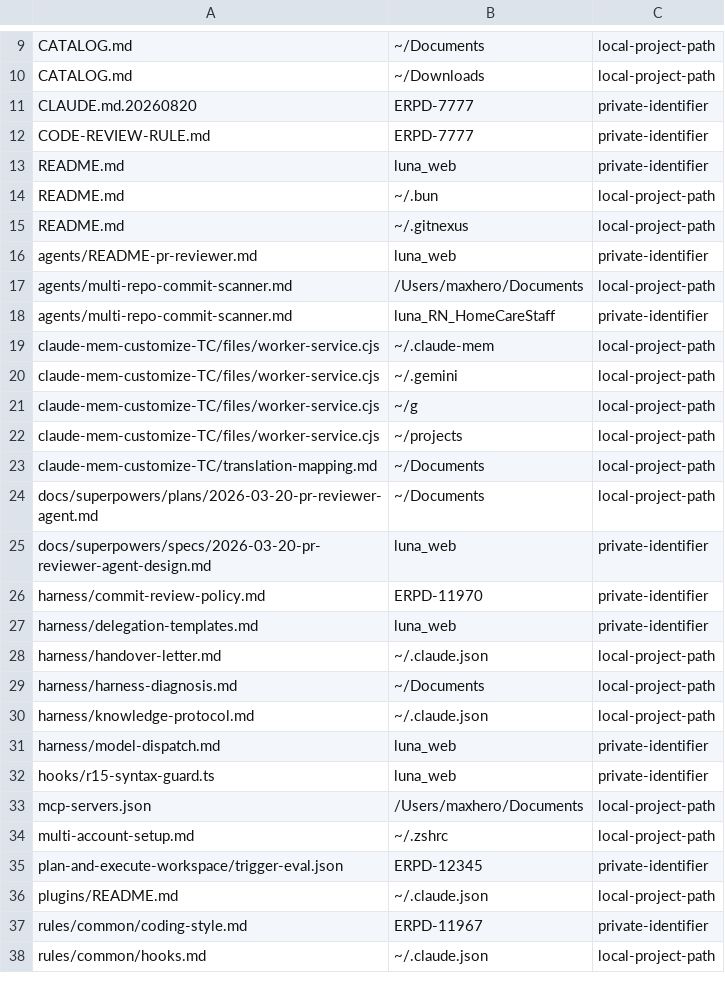
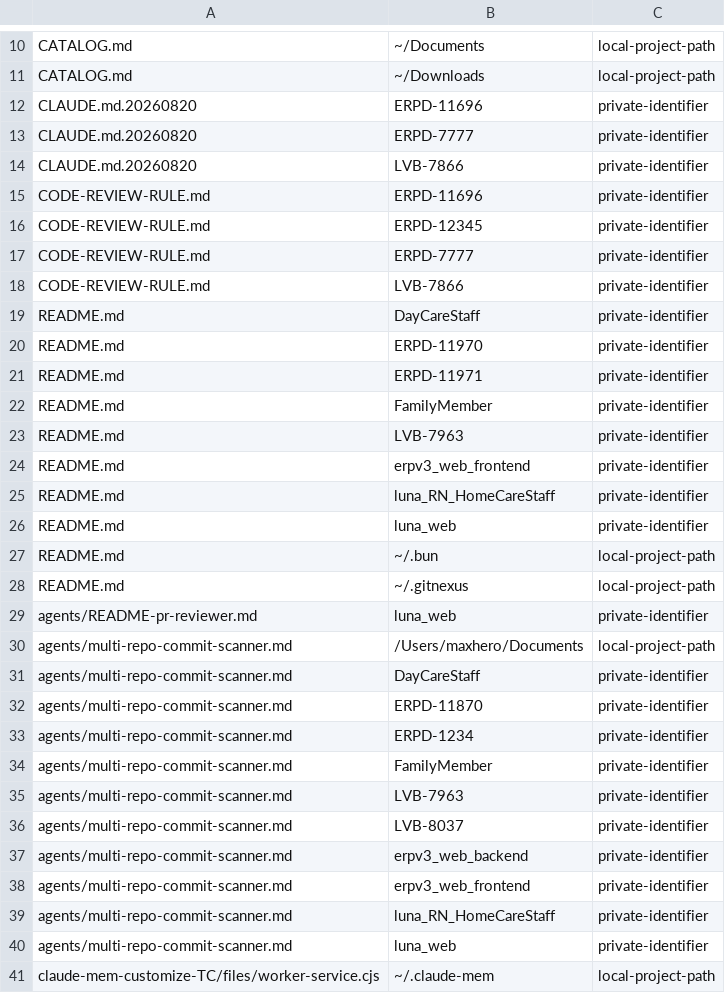
Before and after one commit to MaxHo-Jubo/claude-customer-skill-and-hooks, a TSV file: .private-content-baseline.tsv, drawn as a sheet; only a part is shown, gaps mark what is left out; the shorter side is filled out with more unchanged rows; the diff covers the shown part only; the diff names each change by its address in the sheet, - before the commit and + after, or states it on an @@ line.

Commit message:
fix: 私有內容偵測改用 finditer，修正整份檔案只回報第一個命中
sync-my-claude-setting v1.8.1 → v1.8.2

- mask_secrets.py: private-identifier 與 dash-encoded 偵測從 `.search()` 改為 `.finditer()`。
  `search` 每個字串只回報第一個命中。掃 JSON 時每個值是獨立節點故影響小，但
  check-private-content.py 把整份檔案當單一字串掃，一個檔案有 43 個私有識別符也只看得到 1 個，
  且清掉一個就遞補下一個、永遠見不到全貌——上一個 commit 清掉 CLAUDE.md 的私有 repo 名後才冒出
  同檔第二個識別符，其後還有兩個隱形，即為此缺陷的實例
- test_mask_secrets.py: 新增 COUNT_CASES 測試組專測回報筆數。原有的 bool 案例抓不到這種缺陷
  （有命中就算過）。四個案例分別覆蓋 denylist 兩案、家目錄路徑一案、dash-encoded 一案；
  已三向反向驗證：兩處分別退回 search 與同時退回，測試皆失敗
- baseline: 全 repo 去重命中 91 → 146 筆。新增 55 筆逐筆確認為識別符級揭露
  （Jira 編號／私有 repo 名／內部域名），無 secret 或憑證，與既有記錄同性質

review 修正（commit-review Tier 2，0 CRITICAL / 1 MEDIUM / 2 LOW）：
- MEDIUM: COUNT_CASES 原本只有三案，其中家目錄那案走的 pattern 本次未改動（本來就是 finditer），
  等於 dash-encoded 那半修復無測試覆蓋——實測單獨退回 search 三案仍全過。已補第四案並三向驗證
- LOW: CATALOG/README 記載的基線筆數與實際 tsv 不符。根因是文件描述掃描結果時直接寫出具體
  識別符，反而讓下次掃描多出對應筆數（自我指涉）。已改以類別稱之，數字回到穩定值 146/55
- LOW: finditer 失去 search 的提前短路。呼叫點輸入為單行指令字串，實測 0.8ms，不修

```diff
--- a/.private-content-baseline.tsv
+++ b/.private-content-baseline.tsv
+row 12: CLAUDE.md.20260820 | ERPD-11696 | private-identifier
+row 14: CLAUDE.md.20260820 | LVB-7866 | private-identifier
+row 15: CODE-REVIEW-RULE.md | ERPD-11696 | private-identifier
+row 16: CODE-REVIEW-RULE.md | ERPD-12345 | private-identifier
+row 18: CODE-REVIEW-RULE.md | LVB-7866 | private-identifier
+row 19: README.md | DayCareStaff | private-identifier
+row 20: README.md | ERPD-11970 | private-identifier
+row 21: README.md | ERPD-11971 | private-identifier
+row 22: README.md | FamilyMember | private-identifier
+row 23: README.md | LVB-7963 | private-identifier
+row 24: README.md | erpv3_web_frontend | private-identifier
+row 25: README.md | luna_RN_HomeCareStaff | private-identifier
+row 31: agents/multi-repo-commit-scanner.md | DayCareStaff | private-identifier
+row 32: agents/multi-repo-commit-scanner.md | ERPD-11870 | private-identifier
+row 33: agents/multi-repo-commit-scanner.md | ERPD-1234 | private-identifier
+row 34: agents/multi-repo-commit-scanner.md | FamilyMember | private-identifier
+row 35: agents/multi-repo-commit-scanner.md | LVB-7963 | private-identifier
+row 36: agents/multi-repo-commit-scanner.md | LVB-8037 | private-identifier
+row 37: agents/multi-repo-commit-scanner.md | erpv3_web_backend | private-identifier
+row 38: agents/multi-repo-commit-scanner.md | erpv3_web_frontend | private-identifier
+row 40: agents/multi-repo-commit-scanner.md | luna_web | private-identifier
```
Also changed, not shown: 34 added rows elsewhere in this file, 5 other files.
